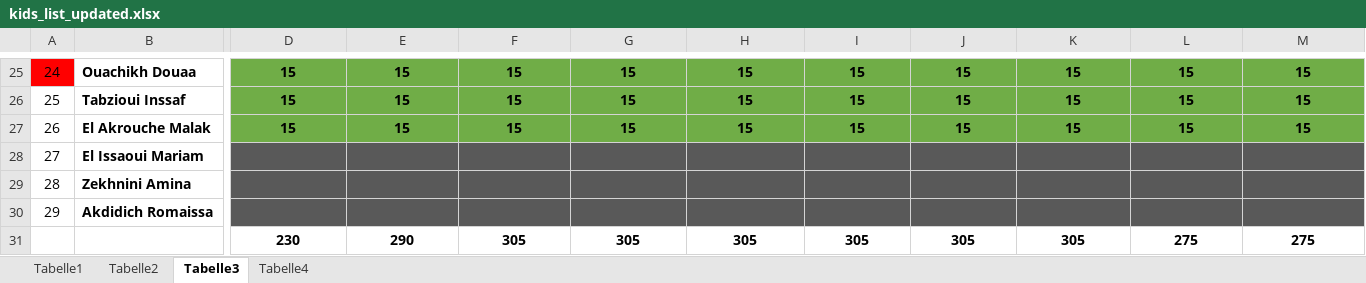
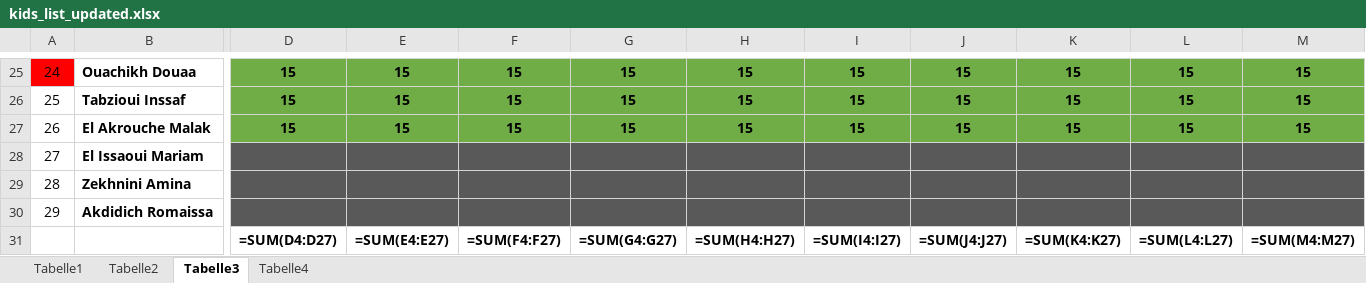
Before and after one commit to OussamaTabDev/Payment_Manager, an Excel workbook: RealProject/kids_list_updated.xlsx, sheet Tabelle3, drawn as a sheet; only a part is shown, gaps mark what is left out; values as stored, in another font and other column widths than the file's, no borders; formulas without a stored value are shown as written; removed rows and columns are numbered as before the commit, all else as after; rows hold the shown columns only; the diff names each change by its address in the sheet, - before the commit and + after, or states it on an @@ line.

```diff
--- a/RealProject/kids_list_updated.xlsx (sheet Tabelle3)
+++ b/RealProject/kids_list_updated.xlsx (sheet Tabelle3)
-row 31:  |  | 230 | 290 | 305 | 305 | 305 | 305 | 305 | 305 | 275 | 275
+row 31:  |  | =SUM(D4:D27) | =SUM(E4:E27) | =SUM(F4:F27) | =SUM(G4:G27) | =SUM(H4:H27) | =SUM(I4:I27) | =SUM(J4:J27) | =SUM(K4:K27) | =SUM(L4:L27) | =SUM(M4:M27)
```
Also changed, not shown: sheet Tabelle1, sheet Tabelle2, RealProject/kids_parents_from_kids_debug.xlsx, RealProject/kids_parents_from_kids_debug21.xlsx, 5 other files.
